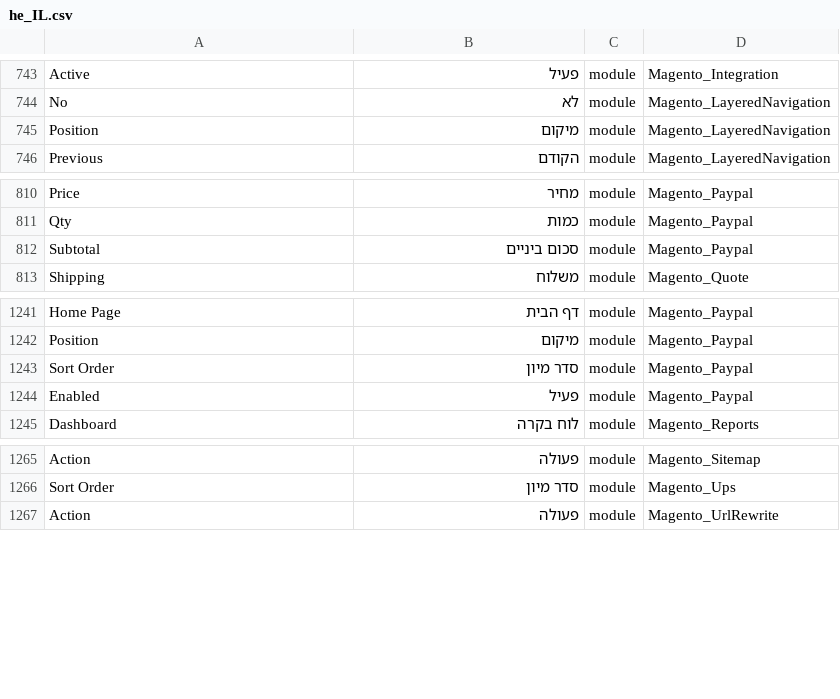
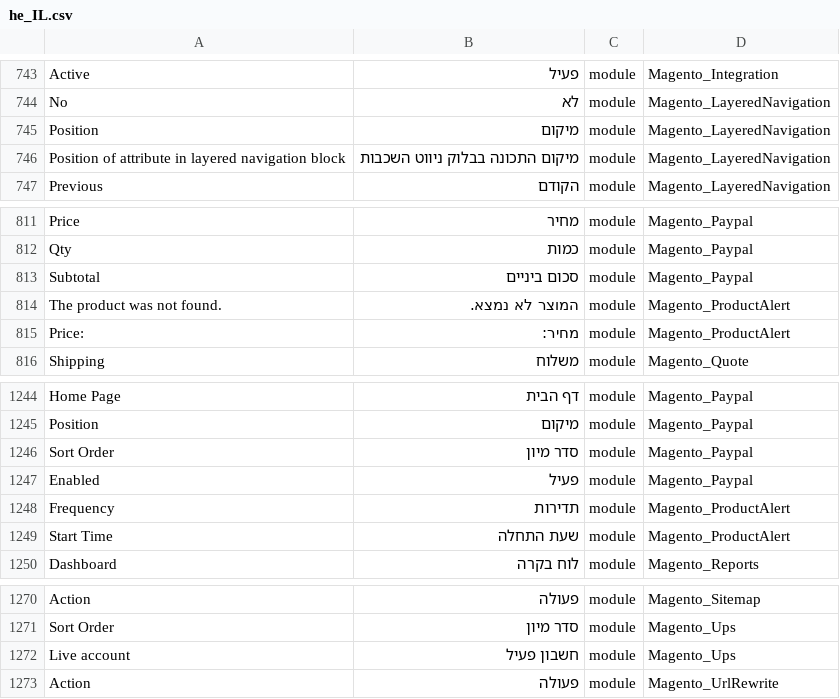
Before and after one commit to elijahb/language_he_il, a CSV file: he_IL.csv, drawn as a sheet; only a part is shown, gaps mark what is left out.

```diff
--- a/he_IL.csv
+++ b/he_IL.csv
@@ -745,2 +745,3 @@ No,לא,module,Magento_LayeredNavigation
 Position,מיקום,module,Magento_LayeredNavigation
+"Position of attribute in layered navigation block","מיקום התכונה בבלוק ניווט השכבות",module,Magento_LayeredNavigation
 Previous,הקודם,module,Magento_LayeredNavigation
@@ -812,2 +813,4 @@ Qty,כמות,module,Magento_Paypal
 Subtotal,"סכום ביניים",module,Magento_Paypal
+"The product was not found.","המוצר לא נמצא.",module,Magento_ProductAlert
+Price:,מחיר:,module,Magento_ProductAlert
 Shipping,משלוח,module,Magento_Quote
@@ -1244,2 +1247,4 @@ Position,מיקום,module,Magento_Paypal
 Enabled,פעיל,module,Magento_Paypal
+Frequency,תדירות,module,Magento_ProductAlert
+"Start Time","שעת התחלה",module,Magento_ProductAlert
 Dashboard,"לוח בקרה",module,Magento_Reports
@@ -1266,2 +1271,3 @@ Action,פעולה,module,Magento_Sitemap
 "Sort Order","סדר מיון",module,Magento_Ups
+"Live account","חשבון פעיל",module,Magento_Ups
 Action,פעולה,module,Magento_UrlRewrite
```
Also changed, not shown: 1 other file.
